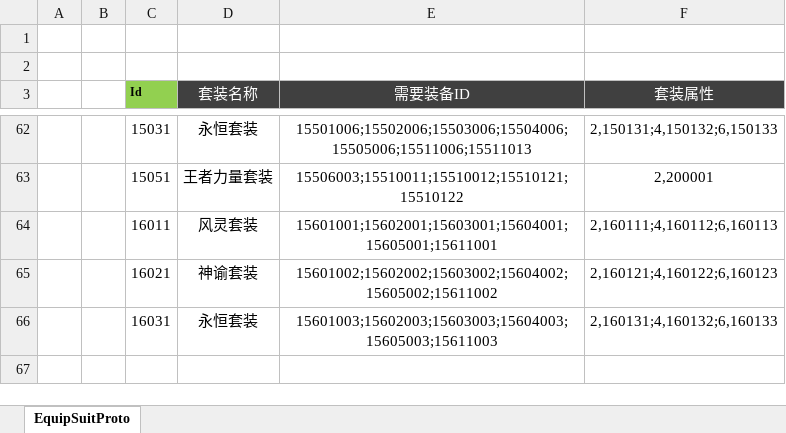
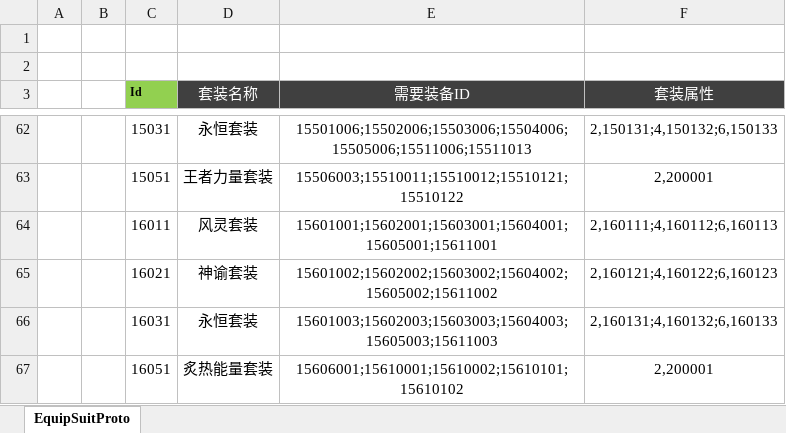
Before and after one commit to csyinghuochong/weijing, an Excel workbook: Excel/EquipSuitConfig.xlsx, sheet EquipSuitProto, drawn as a sheet; only a part is shown, gaps mark what is left out; values as stored, in another font and other column widths than the file's, no borders; the diff names each change by its address in the sheet, - before the commit and + after, or states it on an @@ line.

```diff
--- a/Excel/EquipSuitConfig.xlsx (sheet EquipSuitProto)
+++ b/Excel/EquipSuitConfig.xlsx (sheet EquipSuitProto)
+row 67:  |  | 16051 | 炙热能量套装 | 15606001;15610001;15610002;15610101;15610102 | 2,200001
```
Also changed, not shown: Excel/EquipConfig.xlsx, Excel/ItemConfig.xlsx, 43 other files.
